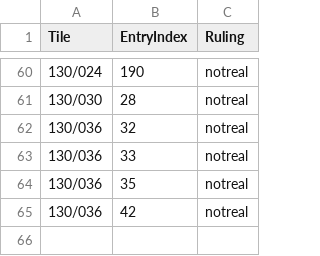
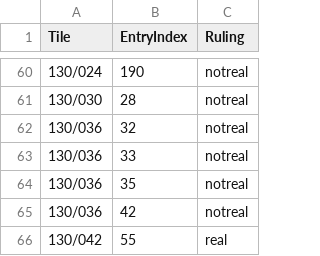
Before and after one commit to cgsoares49/historical-map-viewer, a CSV file: mapper/registry_rulings.csv, drawn as a sheet; only a part is shown, gaps mark what is left out; the diff names each change by its address in the sheet, - before the commit and + after, or states it on an @@ line.

```diff
--- a/mapper/registry_rulings.csv
+++ b/mapper/registry_rulings.csv
+row 66: 130/042 | 55 | real
```
Also changed, not shown: 9 other files.
